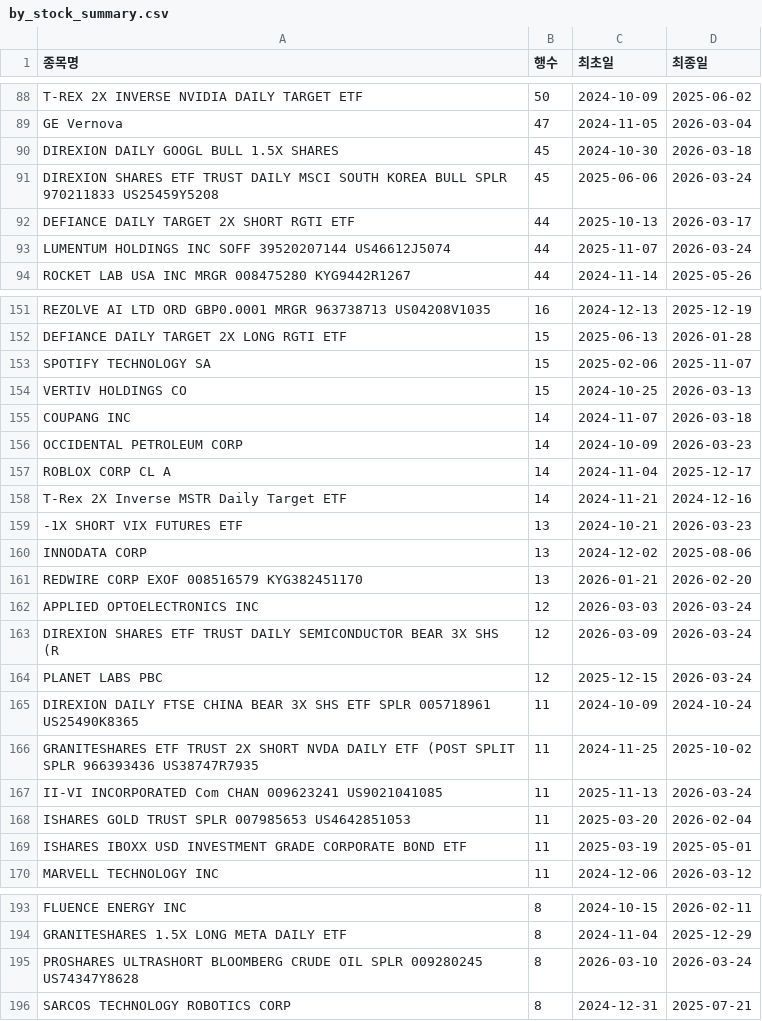
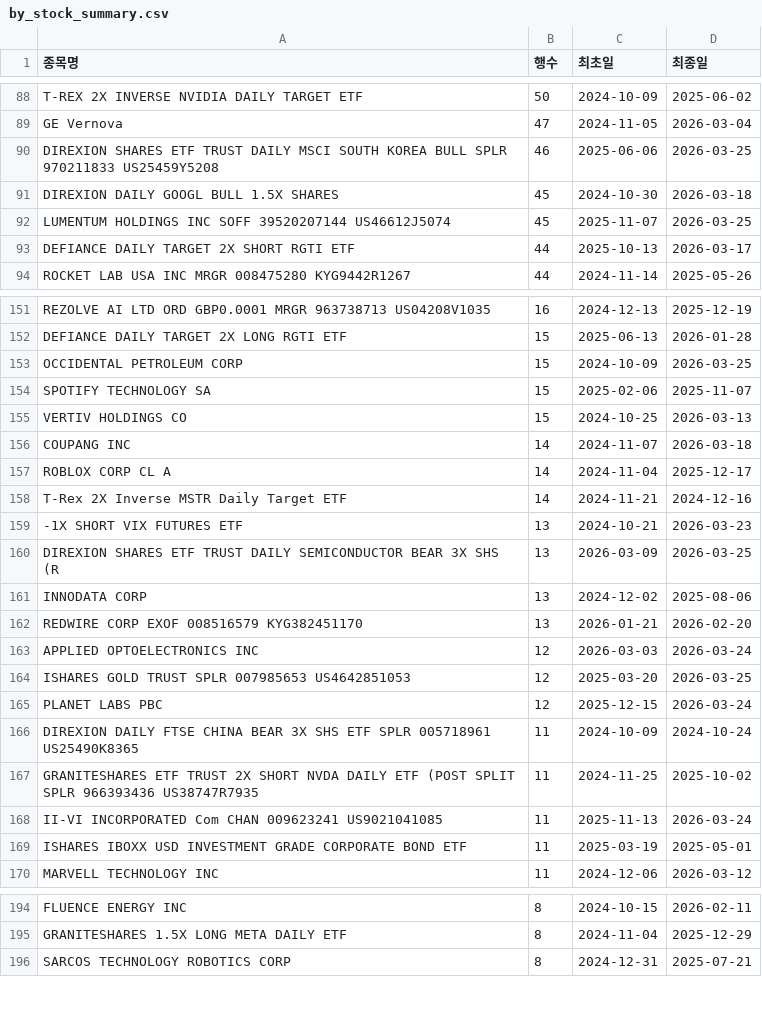
Before and after one commit to HaminKim/reant_streamlit, a CSV file: processed/by_stock_summary.csv, drawn as a sheet; only a part is shown, gaps mark what is left out; the diff covers the shown part only.

```diff
--- a/processed/by_stock_summary.csv
+++ b/processed/by_stock_summary.csv
@@ -89,6 +89,6 @@ T-REX 2X INVERSE NVIDIA DAILY TARGET ETF,50,2024-10-09,2025-06-02
 GE Vernova,47,2024-11-05,2026-03-04
+DIREXION SHARES ETF TRUST DAILY MSCI SOUTH KOREA BULL SPLR 970211833 US25459Y5208,46,2025-06-06,2026-03-25
 DIREXION DAILY GOOGL BULL 1.5X SHARES,45,2024-10-30,2026-03-18
-DIREXION SHARES ETF TRUST DAILY MSCI SOUTH KOREA BULL SPLR 970211833 US25459Y5208,45,2025-06-06,2026-03-24
+LUMENTUM HOLDINGS INC SOFF 39520207144 US46612J5074,45,2025-11-07,2026-03-25
 DEFIANCE DAILY TARGET 2X SHORT RGTI ETF,44,2025-10-13,2026-03-17
-LUMENTUM HOLDINGS INC SOFF 39520207144 US46612J5074,44,2025-11-07,2026-03-24
 ROCKET LAB USA INC MRGR 008475280 KYG9442R1267,44,2024-11-14,2025-05-26
@@ -152,2 +152,3 @@ REZOLVE AI LTD ORD GBP0.0001 MRGR 963738713 US04208V1035,16,2024-12-13,2025-12-1
 DEFIANCE DAILY TARGET 2X LONG RGTI ETF,15,2025-06-13,2026-01-28
+OCCIDENTAL PETROLEUM CORP,15,2024-10-09,2026-03-25
 SPOTIFY TECHNOLOGY SA,15,2025-02-06,2025-11-07
@@ -155,3 +156,2 @@ VERTIV HOLDINGS CO,15,2024-10-25,2026-03-13
 COUPANG INC,14,2024-11-07,2026-03-18
-OCCIDENTAL PETROLEUM CORP,14,2024-10-09,2026-03-23
 ROBLOX CORP CL A,14,2024-11-04,2025-12-17
@@ -159,2 +159,3 @@ T-Rex 2X Inverse MSTR Daily Target ETF,14,2024-11-21,2024-12-16
 -1X SHORT VIX FUTURES ETF,13,2024-10-21,2026-03-23
+DIREXION SHARES ETF TRUST DAILY SEMICONDUCTOR BEAR 3X SHS (R,13,2026-03-09,2026-03-25
 INNODATA CORP,13,2024-12-02,2025-08-06
@@ -162,3 +163,3 @@ REDWIRE CORP EXOF 008516579 KYG382451170,13,2026-01-21,2026-02-20
 APPLIED OPTOELECTRONICS INC,12,2026-03-03,2026-03-24
-DIREXION SHARES ETF TRUST DAILY SEMICONDUCTOR BEAR 3X SHS (R,12,2026-03-09,2026-03-24
+ISHARES GOLD TRUST SPLR 007985653 US4642851053,12,2025-03-20,2026-03-25
 PLANET LABS PBC,12,2025-12-15,2026-03-24
@@ -167,3 +168,2 @@ GRANITESHARES ETF TRUST 2X SHORT NVDA DAILY ETF (POST SPLIT SPLR 966393436 US387
 II-VI INCORPORATED Com CHAN 009623241 US9021041085,11,2025-11-13,2026-03-24
-ISHARES GOLD TRUST SPLR 007985653 US4642851053,11,2025-03-20,2026-02-04
 ISHARES IBOXX USD INVESTMENT GRADE CORPORATE BOND ETF,11,2025-03-19,2025-05-01
@@ -194,3 +195,2 @@ FLUENCE ENERGY INC,8,2024-10-15,2026-02-11
 GRANITESHARES 1.5X LONG META DAILY ETF,8,2024-11-04,2025-12-29
-PROSHARES ULTRASHORT BLOOMBERG CRUDE OIL SPLR 009280245 US74347Y8628,8,2026-03-10,2026-03-24
 SARCOS TECHNOLOGY ROBOTICS CORP,8,2024-12-31,2025-07-21
```
Also changed, not shown: 12 added rows, 9 removed rows and 67 edited cells elsewhere in this file, 3 other files.
